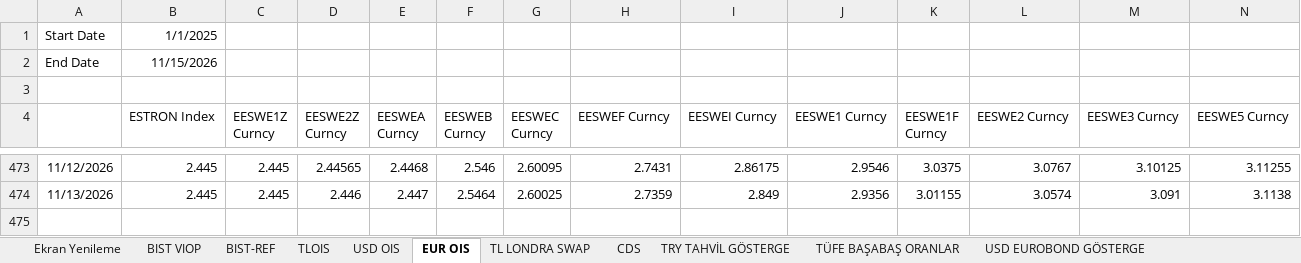
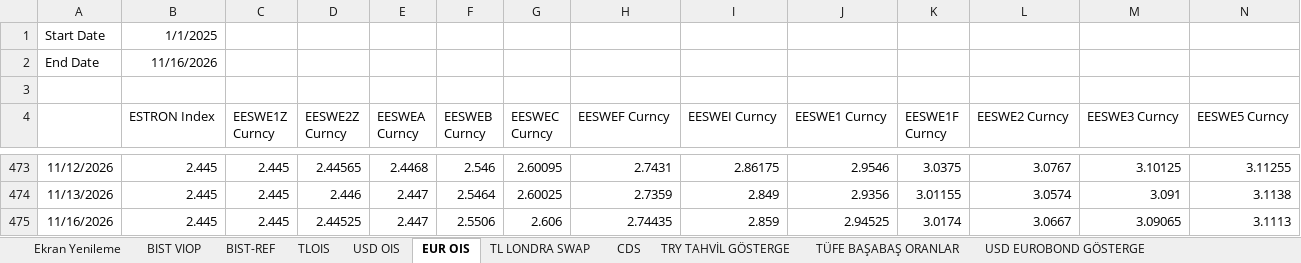
Before and after one commit to ALCO-Dashboard/piyasa-verisi, an Excel workbook: bloomberg/BBG Data Excel.xlsm, sheet EUR OIS, drawn as a sheet; only a part is shown, gaps mark what is left out; values as stored, in another font and other column widths than the file's, no borders; rows hold the shown columns only; the diff names each change by its address in the sheet, - before the commit and + after, or states it on an @@ line.

```diff
--- a/bloomberg/BBG Data Excel.xlsm (sheet EUR OIS)
+++ b/bloomberg/BBG Data Excel.xlsm (sheet EUR OIS)
-B2 (ESTRON Index): 11/15/2026
+B2 (ESTRON Index): 11/16/2026
+row 475: 11/16/2026 | 2.445 | 2.445 | 2.44525 | 2.447 | 2.5506 | 2.606 | 2.74435 | 2.859 | 2.94525 | 3.0174 | 3.0667 | 3.09065 | 3.1113
```
Also changed, not shown: sheet BIST VIOP, sheet Kıymetli Maden, sheet Borsa Ve Diğer, sheet TLOIS, sheet USD OIS, sheet TL LONDRA SWAP, 10 more sheets, formulas that keep their value.
